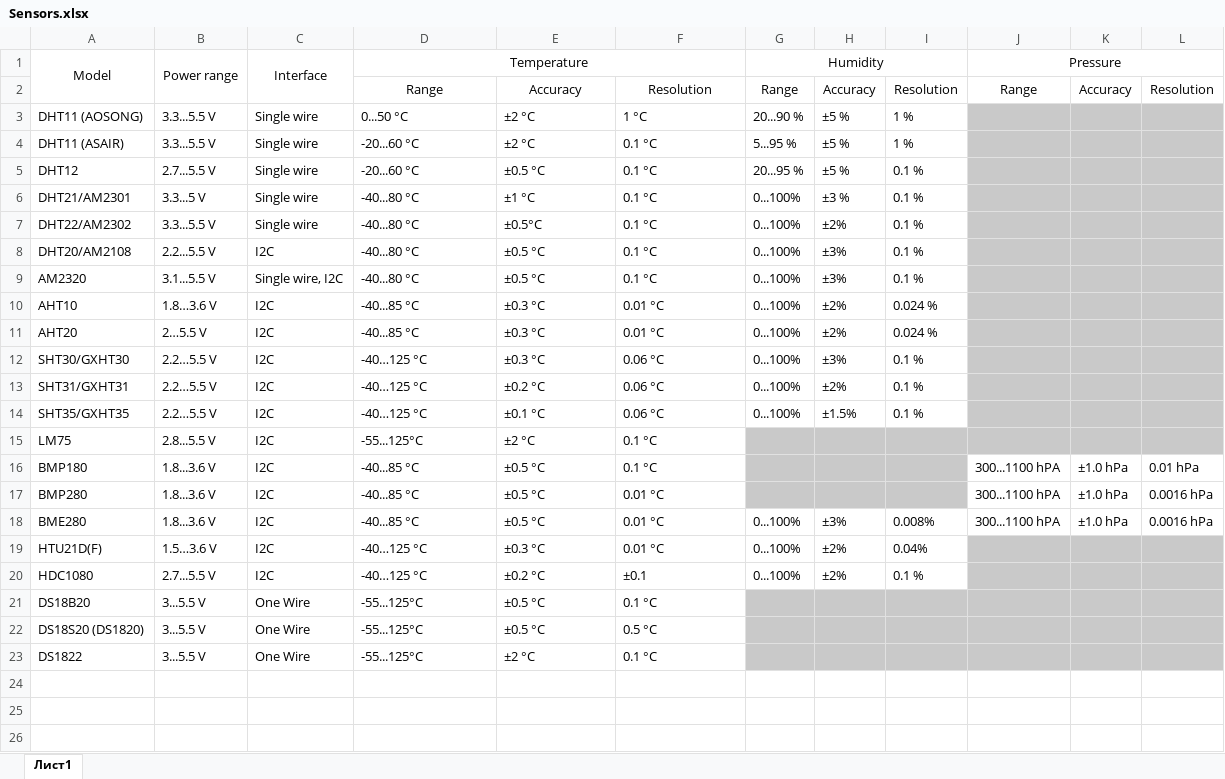
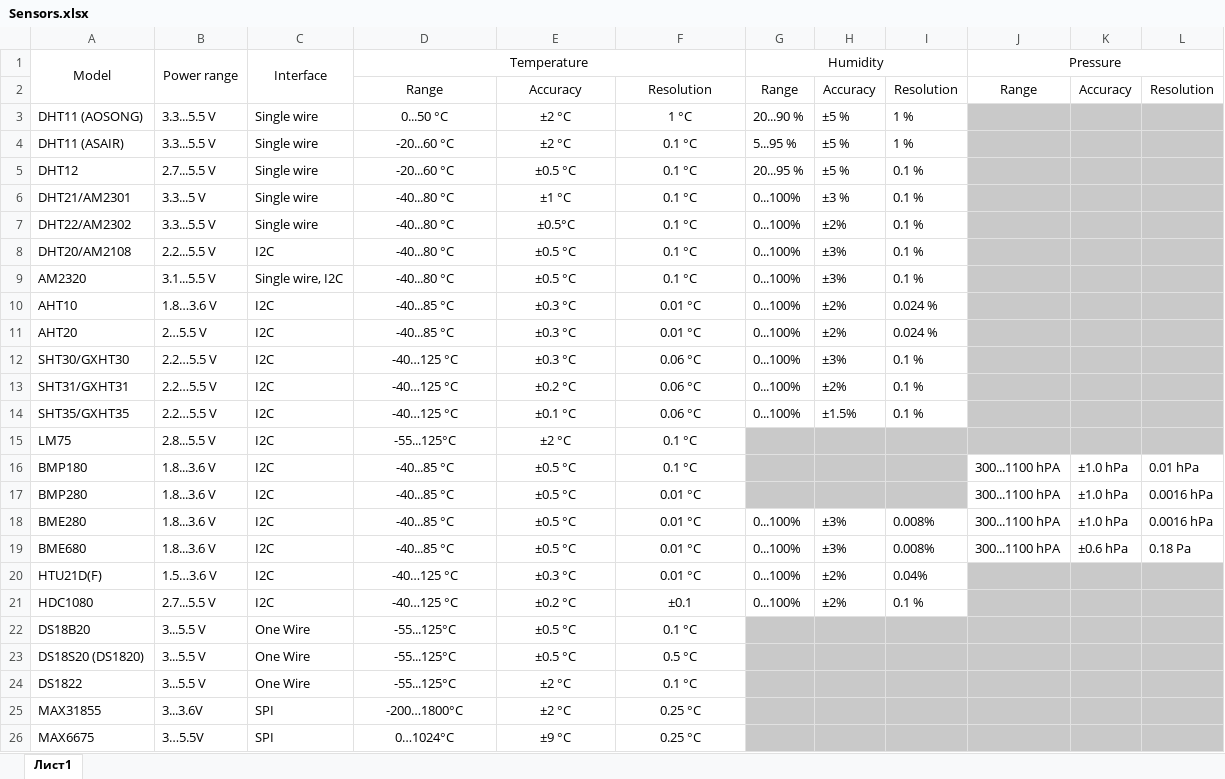
Before and after one commit to Gustav-png/Moon-Firmware, an Excel workbook: applications/plugins/unitemp/sensors/Sensors.xlsx, sheet Лист1, drawn as a sheet; values as stored, in another font and other column widths than the file's, no borders; addresses are those after the commit; the diff names each change by its address in the sheet, - before the commit and + after, or states it on an @@ line.

Commit message:
Update UniTemp
https://github.com/quen0n/unitemp-flipperzero/tree/master

```diff
--- a/applications/plugins/unitemp/sensors/Sensors.xlsx (sheet Лист1)
+++ b/applications/plugins/unitemp/sensors/Sensors.xlsx (sheet Лист1)
-D3:F18 alignment: left
+D3:F18 alignment: center
+row 19: BME680 | 1.8...3.6 V | I2C | -40...85 °C | ±0.5 °C | 0.01 °C | 0...100% | ±3% | 0.008% | 300...1100 hPA | ±0.6 hPa | 0.18 Pa
-D20:F24 alignment: left
+D20:F24 alignment: center
+row 25: MAX31855 | 3...3.6V | SPI | -200…1800°C | ±2 °C | 0.25 °C
+row 26: MAX6675 | 3…5.5V | SPI | 0…1024°C | ±9 °C | 0.25 °C
```
Also changed, not shown: 8 other files.
